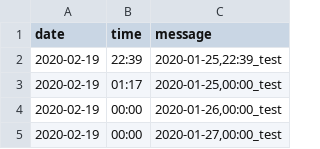
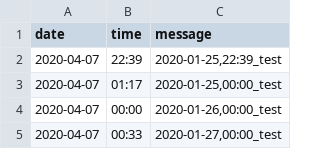
Before and after one commit to bashinkei/PSRemainder, a CSV file: DateRemindList.csv, drawn as a sheet; the diff names each change by its address in the sheet, - before the commit and + after, or states it on an @@ line.

```diff
--- a/DateRemindList.csv
+++ b/DateRemindList.csv
-A2:A5 (date): 2020-02-19
+A2:A5 (date): 2020-04-07
-B5 (time): 00:00
+B5 (time): 00:33
```
Also changed, not shown: 5 other files.
